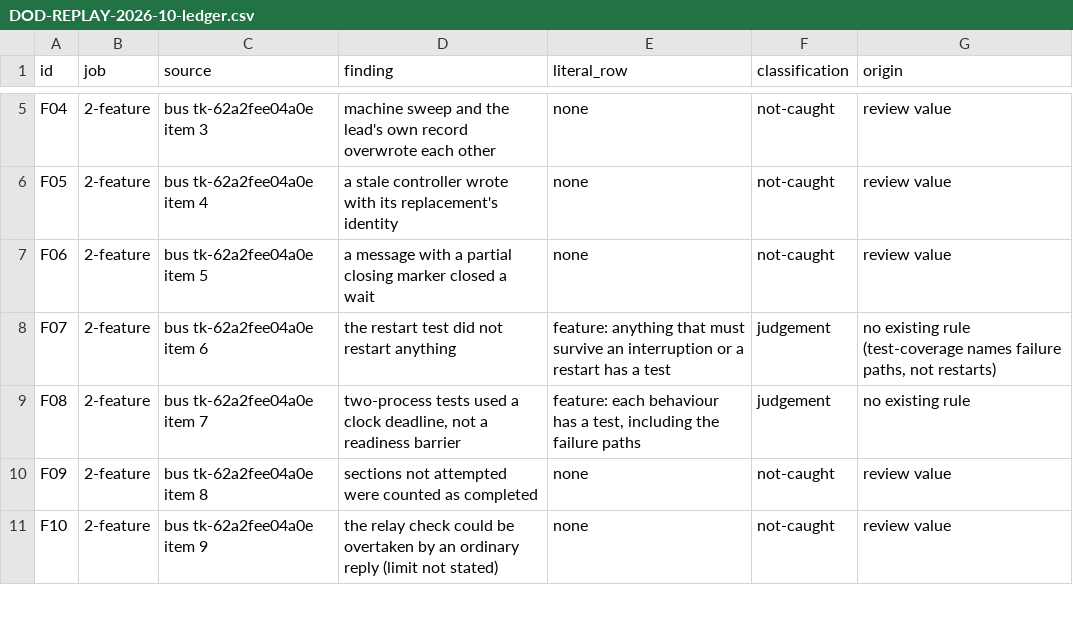
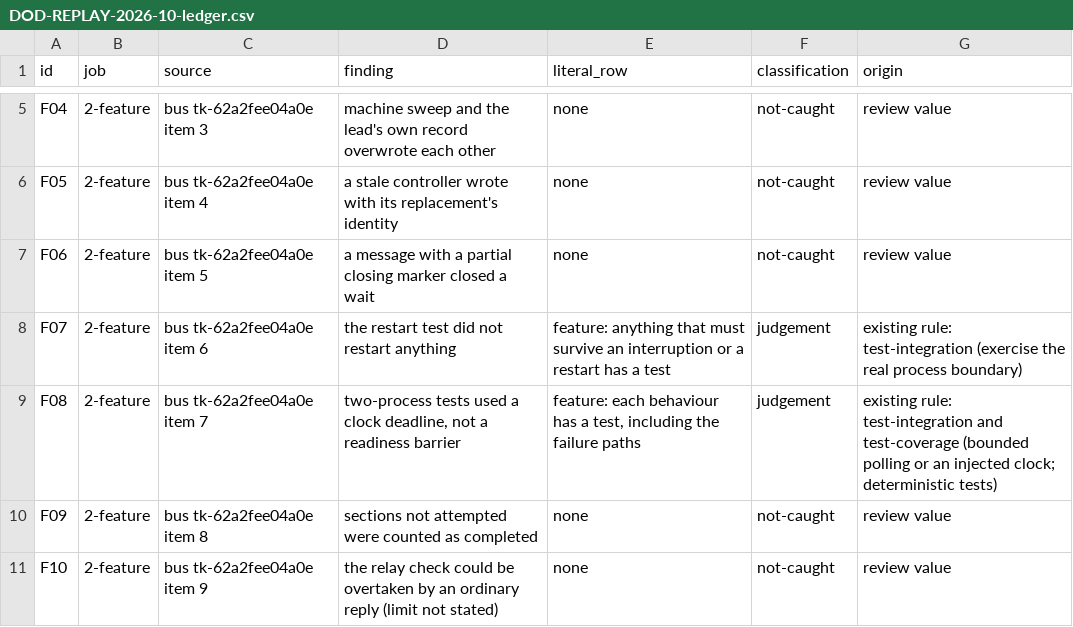
Before and after one commit to vladimir-bukinac/agenttalk, a CSV file: docs/research/DOD-REPLAY-2026-10-ledger.csv, drawn as a sheet; only a part is shown, gaps mark what is left out.

```diff
--- a/docs/research/DOD-REPLAY-2026-10-ledger.csv
+++ b/docs/research/DOD-REPLAY-2026-10-ledger.csv
@@ -7,4 +7,4 @@ F05,2-feature,bus tk-62a2fee04a0e item 4,a stale controller wrote with its repla
 F06,2-feature,bus tk-62a2fee04a0e item 5,a message with a partial closing marker closed a wait,none,not-caught,review value
-F07,2-feature,bus tk-62a2fee04a0e item 6,the restart test did not restart anything,feature: anything that must survive an interruption or a restart has a test,judgement,"no existing rule (test-coverage names failure paths, not restarts)"
-F08,2-feature,bus tk-62a2fee04a0e item 7,"two-process tests used a clock deadline, not a readiness barrier","feature: each behaviour has a test, including the failure paths",judgement,no existing rule
+F07,2-feature,bus tk-62a2fee04a0e item 6,the restart test did not restart anything,feature: anything that must survive an interruption or a restart has a test,judgement,existing rule: test-integration (exercise the real process boundary)
+F08,2-feature,bus tk-62a2fee04a0e item 7,"two-process tests used a clock deadline, not a readiness barrier","feature: each behaviour has a test, including the failure paths",judgement,existing rule: test-integration and test-coverage (bounded polling or an injected clock; deterministic tests)
 F09,2-feature,bus tk-62a2fee04a0e item 8,sections not attempted were counted as completed,none,not-caught,review value
```
Also changed, not shown: 5 other files.
